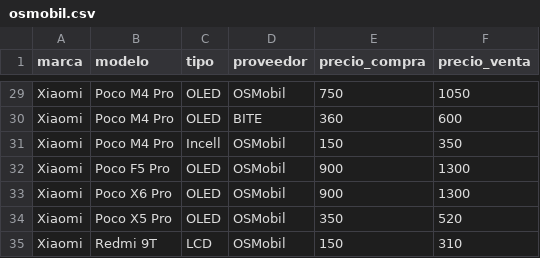
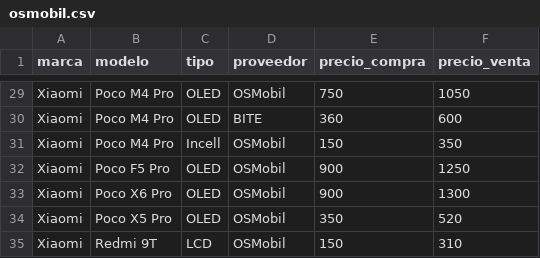
Before and after one commit to SCZ-BO/DrXiaomi, a CSV file: precio/data/osmobil.csv, drawn as a sheet; only a part is shown, gaps mark what is left out.

Commit message:
Fix price for Xiaomi Poco F5 Pro in osmobil.csv
Updated the price for Xiaomi Poco F5 Pro in OSMobil.

```diff
--- a/precio/data/osmobil.csv
+++ b/precio/data/osmobil.csv
@@ -31,3 +31,3 @@ Xiaomi,Poco M4 Pro,OLED,BITE,360,600
 Xiaomi,Poco M4 Pro,Incell,OSMobil,150,350
-Xiaomi,Poco F5 Pro,OLED,OSMobil,900,1300
+Xiaomi,Poco F5 Pro,OLED,OSMobil,900,1250
 Xiaomi,Poco X6 Pro,OLED,OSMobil,900,1300
```
